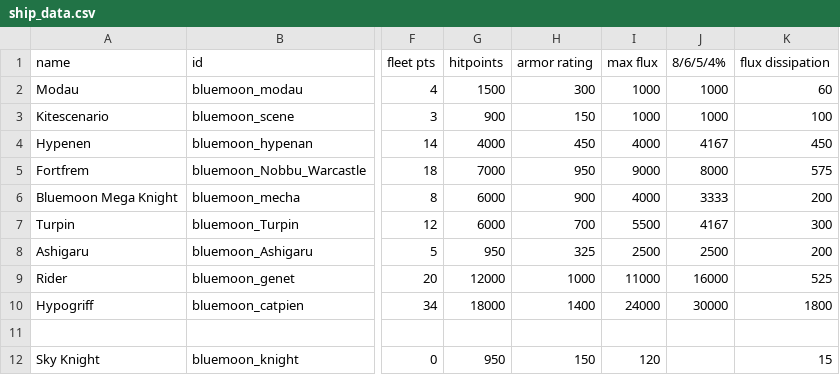
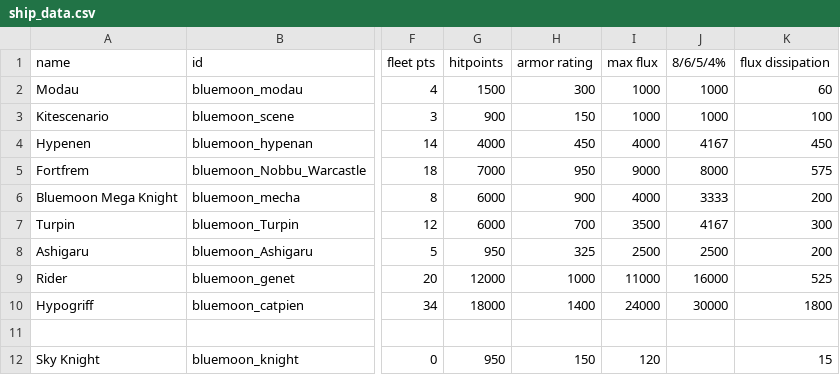
Before and after one commit to OcapNese/bluemoon-starsectormod, a CSV file: Blue Moon State/data/hulls/ship_data.csv, drawn as a sheet; only a part is shown, gaps mark what is left out; the diff names each change by its address in the sheet, - before the commit and + after, or states it on an @@ line.

```diff
--- a/Blue Moon State/data/hulls/ship_data.csv
+++ b/Blue Moon State/data/hulls/ship_data.csv
-I7 (max flux): 5500
+I7 (max flux): 3500
```
Also changed, not shown: 3 other files.
